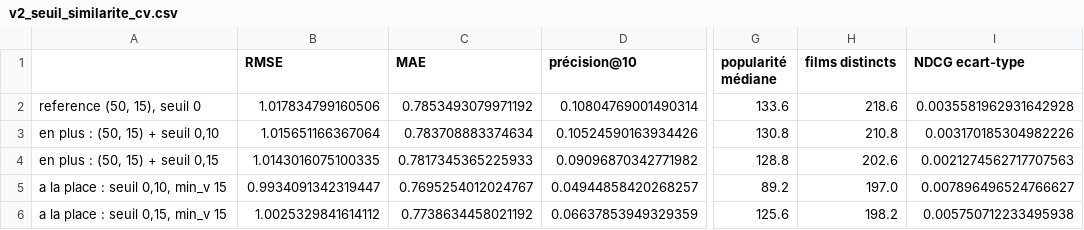
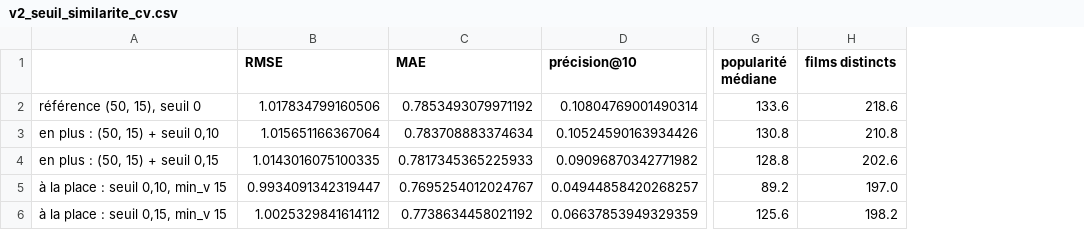
Before and after one commit to albanrouault/ESIEA_5A_INF5063_syst-de-reco, a CSV file: rendu/resultats/v2_seuil_similarite_cv.csv, drawn as a sheet; only a part is shown, gaps mark what is left out; the diff names each change by its address in the sheet, - before the commit and + after, or states it on an @@ line.

Commit message:
Résultats : libellés accentués du tableau seuil de similarité, identiques à ceux que le script régénère

```diff
--- a/rendu/resultats/v2_seuil_similarite_cv.csv
+++ b/rendu/resultats/v2_seuil_similarite_cv.csv
-column I (NDCG ecart-type), rows 2-6: 0.0035581962931642928 | 0.003170185304982226 | 0.0021274562717707563 | 0.007896496524766627 | 0.005750712233495938
-A2: reference (50, 15), seuil 0
+A2: référence (50, 15), seuil 0
-A5: a la place : seuil 0,10, min_v 15
+A5: à la place : seuil 0,10, min_v 15
-A6: a la place : seuil 0,15, min_v 15
+A6: à la place : seuil 0,15, min_v 15
```
Also changed, not shown: resultats/v2_seuil_similarite_cv.csv.
